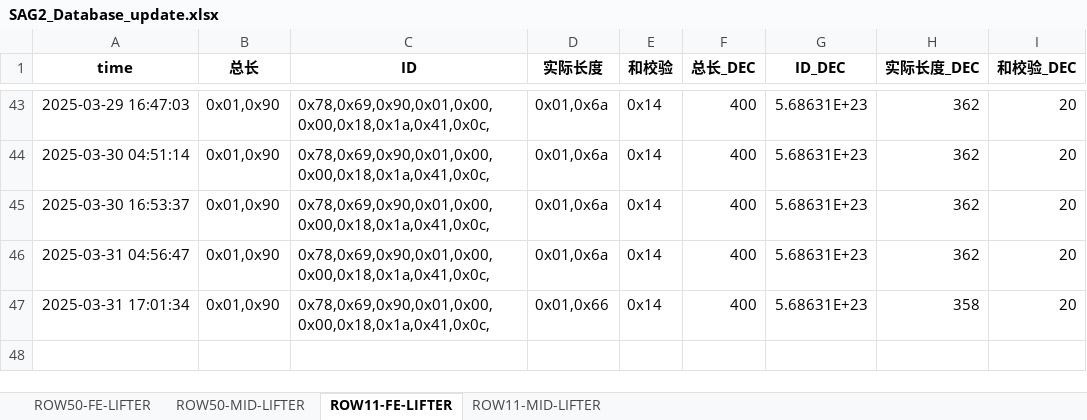
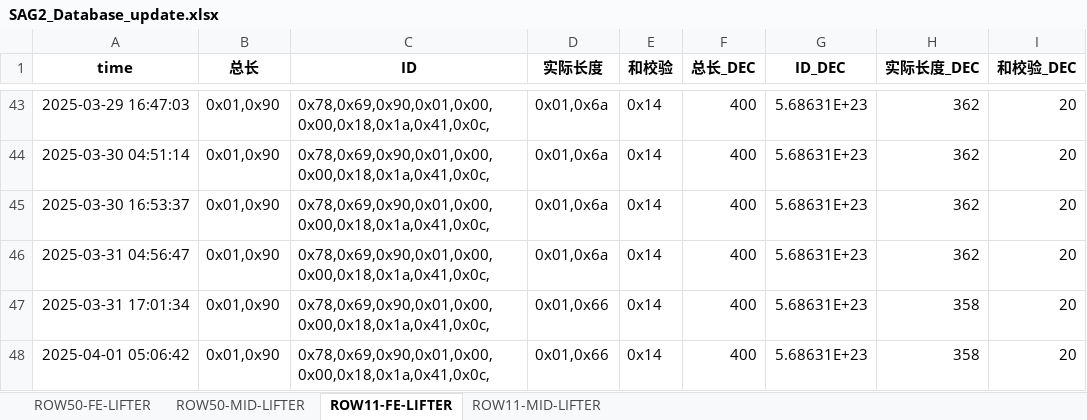
Before and after one commit to weichencsu/amman2503, an Excel workbook: SAG2_Database_update.xlsx, sheet ROW11-FE-LIFTER, drawn as a sheet; only a part is shown, gaps mark what is left out; values as stored, in another font and other column widths than the file's, no borders; the diff names each change by its address in the sheet, - before the commit and + after, or states it on an @@ line.

```diff
--- a/SAG2_Database_update.xlsx (sheet ROW11-FE-LIFTER)
+++ b/SAG2_Database_update.xlsx (sheet ROW11-FE-LIFTER)
+row 48: 2025-04-01 05:06:42 | 0x01,0x90 | 0x78,0x69,0x90,0x01,0x00,0x00,0x18,0x1a,0x41,0x0c, | 0x01,0x66 | 0x14 | 400 | 5.68631E+23 | 358 | 20
```
Also changed, not shown: sheet ROW50-FE-LIFTER, sheet ROW11-MID-LIFTER, sheet ROW50-MID-LIFTER.
